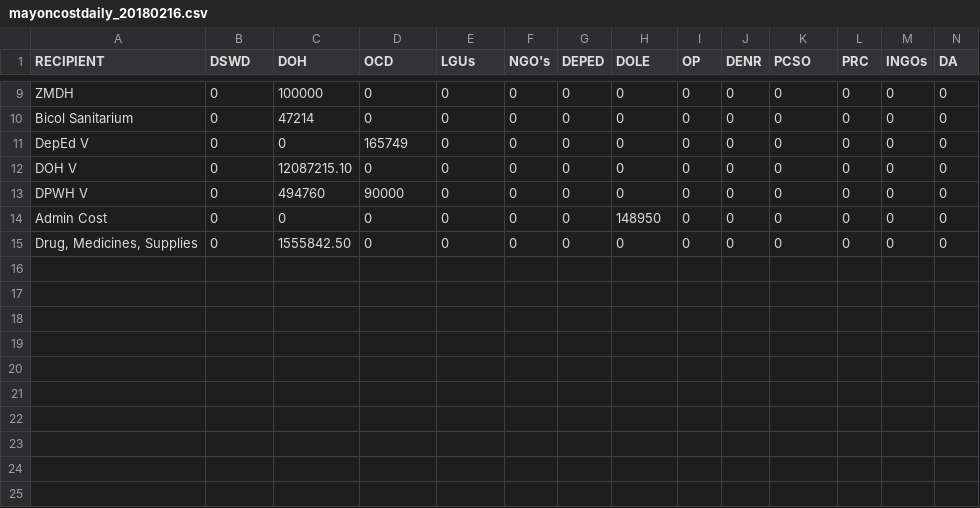
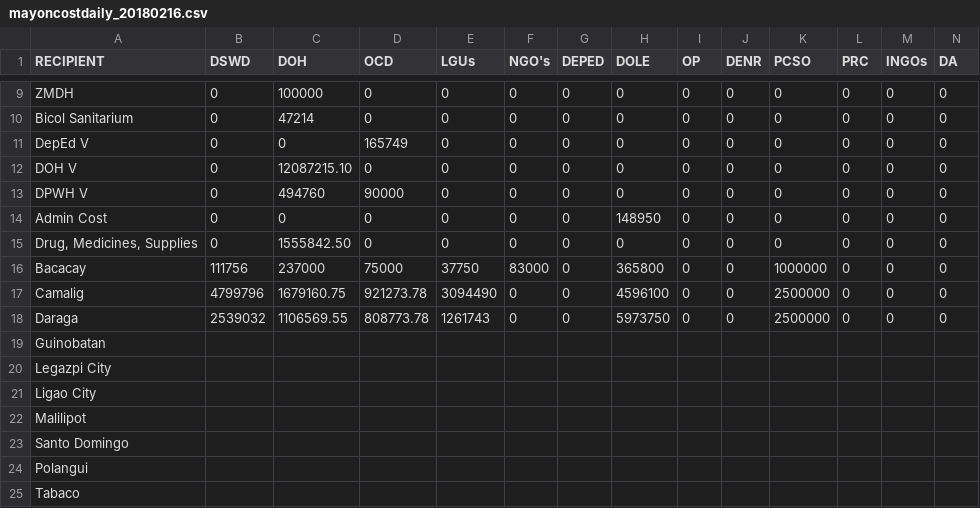
Before and after one commit to jmbangate/code4d, a CSV file: data/mayon/mayoncostdaily_20180216.csv, drawn as a sheet; only a part is shown, gaps mark what is left out; rows hold the shown columns only; the diff names each change by its address in the sheet, - before the commit and + after, or states it on an @@ line.

Commit message:
Update mayoncostdaily_20180216.csv

```diff
--- a/data/mayon/mayoncostdaily_20180216.csv
+++ b/data/mayon/mayoncostdaily_20180216.csv
+row 16: Bacacay | 111756 | 237000 | 75000 | 37750 | 83000 | 0 | 365800 | 0 | 0 | 1000000 | 0 | 0 | 0
+row 17: Camalig | 4799796 | 1679160.75 | 921273.78 | 3094490 | 0 | 0 | 4596100 | 0 | 0 | 2500000 | 0 | 0 | 0
+row 18: Daraga | 2539032 | 1106569.55 | 808773.78 | 1261743 | 0 | 0 | 5973750 | 0 | 0 | 2500000 | 0 | 0 | 0
+row 19: Guinobatan
+row 20: Legazpi City
+row 21: Ligao City
+row 22: Malilipot
+row 23: Santo Domingo
+row 24: Polangui
+row 25: Tabaco
```
